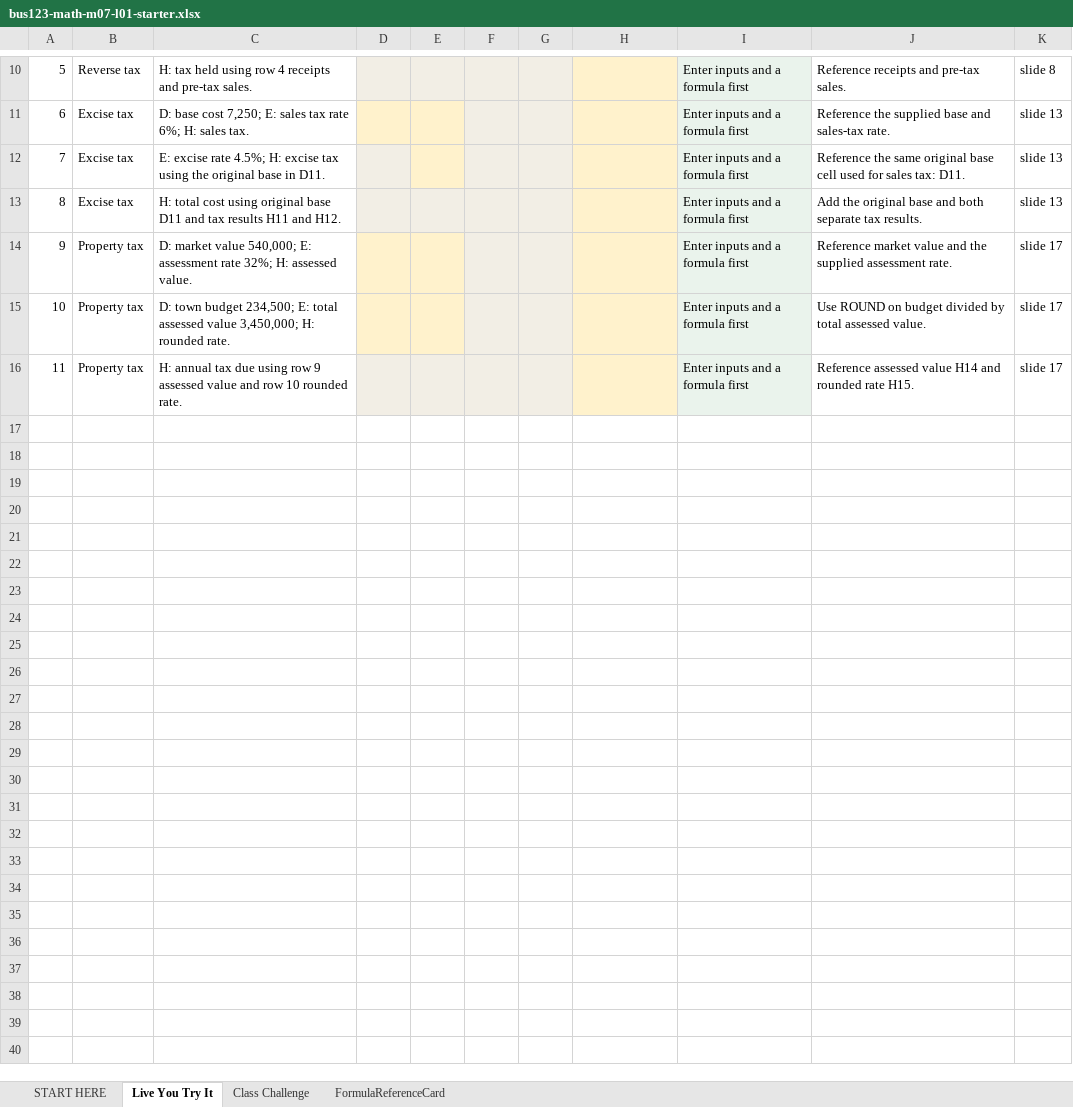
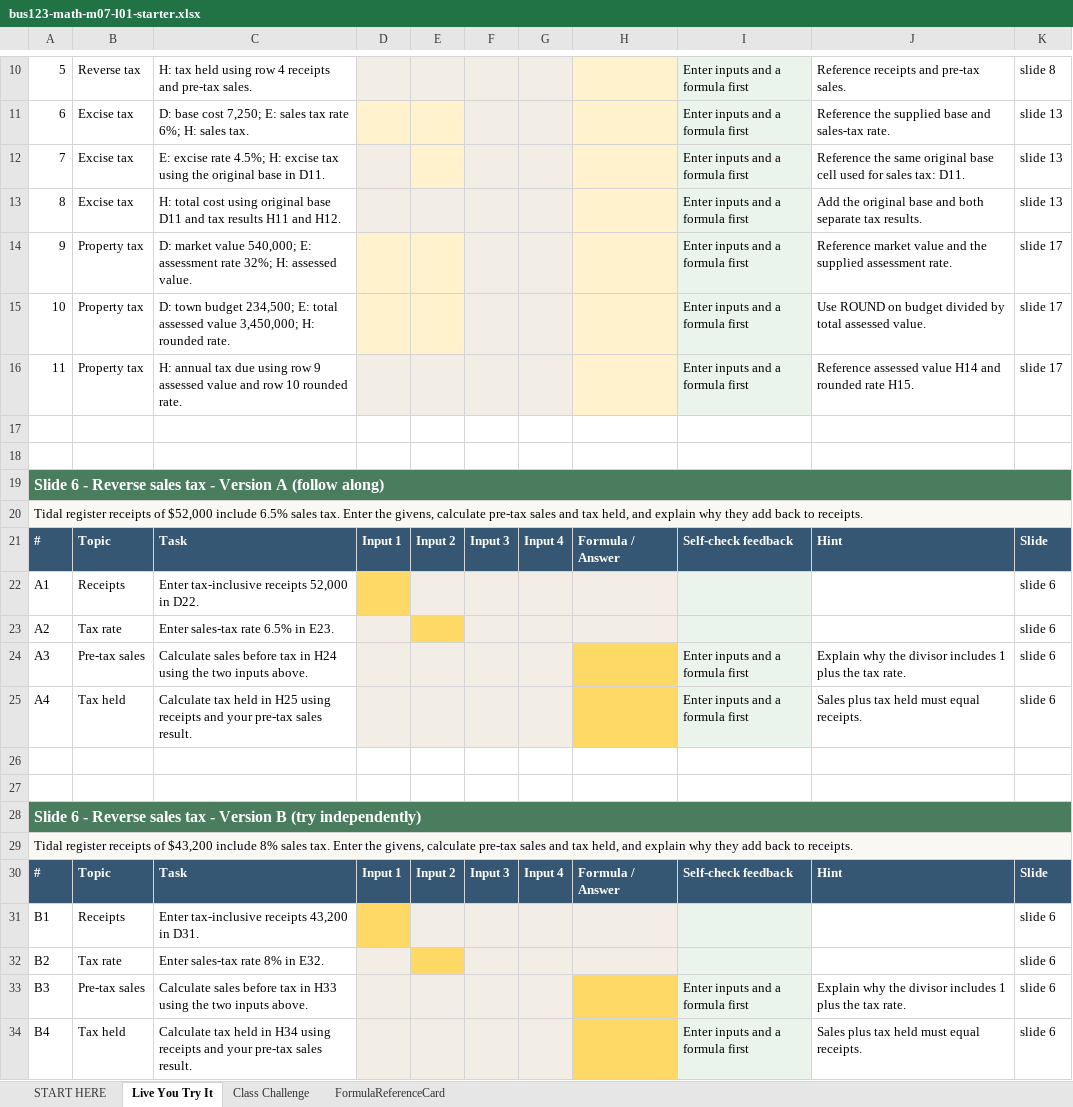
Before and after one commit to bevitts-design/BUS123-Solving-Business-Problems-with-Technology, an Excel workbook: MATH/M07/bus123-math-m07-l01-starter.xlsx, sheet Live You Try It, drawn as a sheet; only a part is shown, gaps mark what is left out; values as stored, in another font and other column widths than the file's, no borders; the diff names each change by its address in the sheet, - before the commit and + after, or states it on an @@ line.

```diff
--- a/MATH/M07/bus123-math-m07-l01-starter.xlsx (sheet Live You Try It)
+++ b/MATH/M07/bus123-math-m07-l01-starter.xlsx (sheet Live You Try It)
+row 17: (empty)
+row 18: (empty)
+row 19: Slide 6 - Reverse sales tax - Version A (follow along)
+row 20: Tidal register receipts of $52,000 include 6.5% sales tax. Enter the givens, calculate pre-tax sales and tax held, and explain why they add back to receipts.
+row 21: # | Topic | Task | Input 1 | Input 2 | Input 3 | Input 4 | Formula / Answer | Self-check feedback | Hint | Slide
+row 22: A1 | Receipts | Enter tax-inclusive receipts 52,000 in D22. |  |  |  |  |  |  |  | slide 6
+row 23: A2 | Tax rate | Enter sales-tax rate 6.5% in E23. |  |  |  |  |  |  |  | slide 6
+row 24: A3 | Pre-tax sales | Calculate sales before tax in H24 using the two inputs above. |  |  |  |  |  | Enter inputs and a formula first | Explain why the divisor includes 1 plus the tax rate. | slide 6
+row 25: A4 | Tax held | Calculate tax held in H25 using receipts and your pre-tax sales result. |  |  |  |  |  | Enter inputs and a formula first | Sales plus tax held must equal receipts. | slide 6
+row 26: (empty)
+row 27: (empty)
+row 28: Slide 6 - Reverse sales tax - Version B (try independently)
+row 29: Tidal register receipts of $43,200 include 8% sales tax. Enter the givens, calculate pre-tax sales and tax held, and explain why they add back to receipts.
+row 30: # | Topic | Task | Input 1 | Input 2 | Input 3 | Input 4 | Formula / Answer | Self-check feedback | Hint | Slide
+row 31: B1 | Receipts | Enter tax-inclusive receipts 43,200 in D31. |  |  |  |  |  |  |  | slide 6
+row 32: B2 | Tax rate | Enter sales-tax rate 8% in E32. |  |  |  |  |  |  |  | slide 6
+row 33: B3 | Pre-tax sales | Calculate sales before tax in H33 using the two inputs above. |  |  |  |  |  | Enter inputs and a formula first | Explain why the divisor includes 1 plus the tax rate. | slide 6
+row 34: B4 | Tax held | Calculate tax held in H34 using receipts and your pre-tax sales result. |  |  |  |  |  | Enter inputs and a formula first | Sales plus tax held must equal receipts. | slide 6
```
Also changed, not shown: sheet START HERE, 3 other files.
